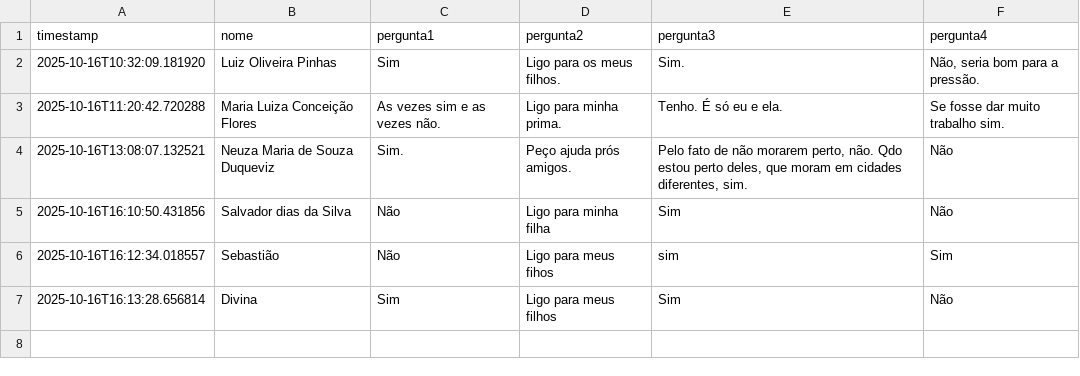
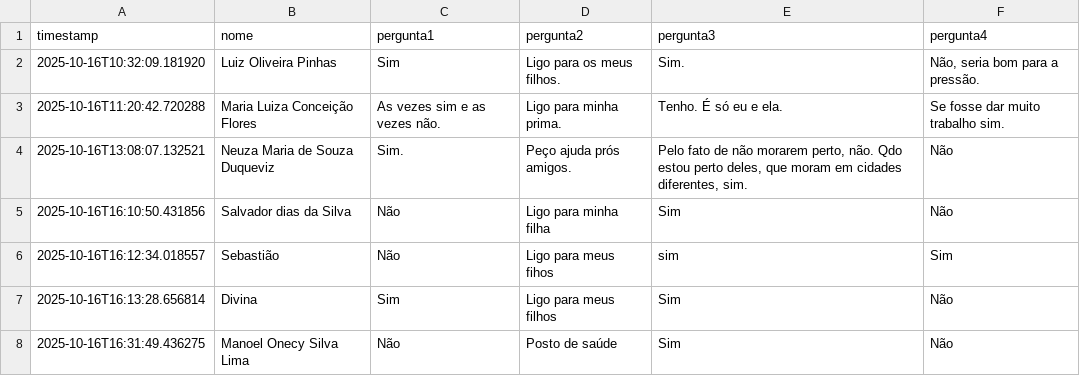
Before and after one commit to andreldfraga/questionario_idosos, a CSV file: respostas.csv, drawn as a sheet; the diff names each change by its address in the sheet, - before the commit and + after, or states it on an @@ line.

Commit message:
Nova resposta adicionada em 2025-10-16T16:31:49.437629

```diff
--- a/respostas.csv
+++ b/respostas.csv
+row 8: 2025-10-16T16:31:49.436275 | Manoel Onecy Silva Lima | Não | Posto de saúde | Sim | Não
```
